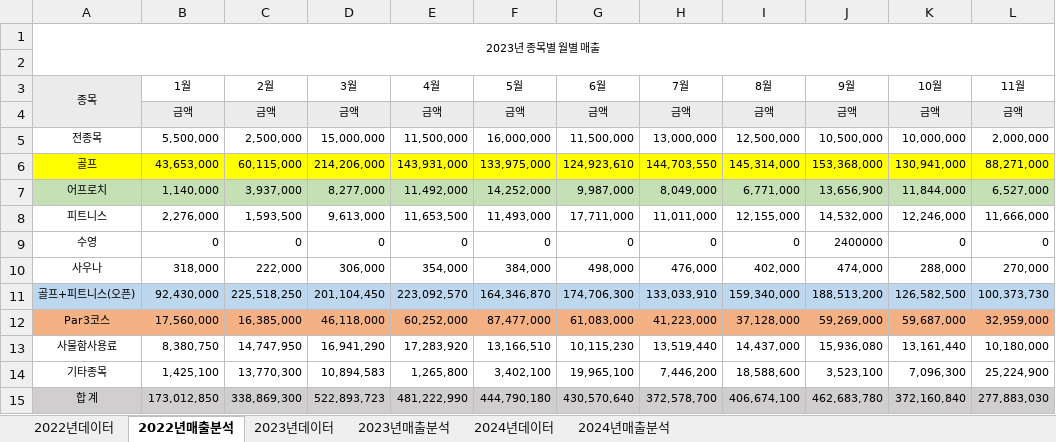
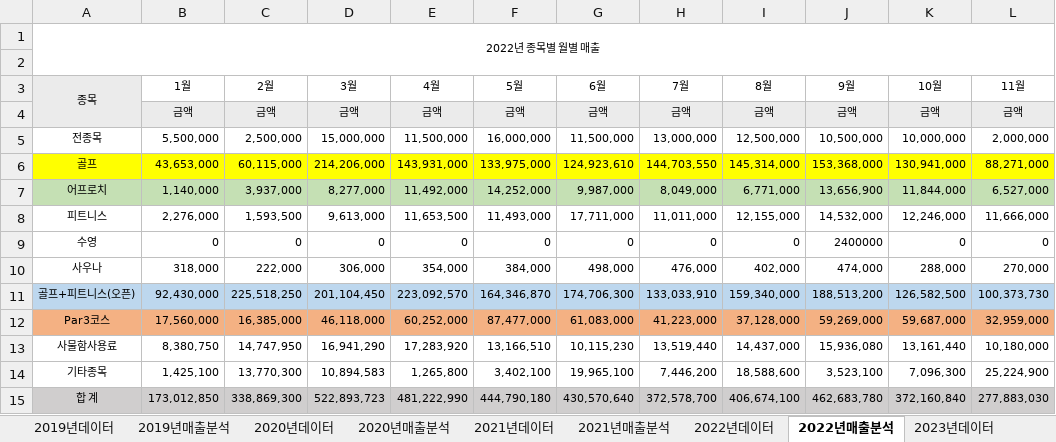
Before and after one commit to inhm1234/kws, an Excel workbook: 매출분석.xlsx, sheet 2022년매출분석, drawn as a sheet; only a part is shown; values as stored, in another font and other column widths than the file's, no borders; charts and pictures not drawn; the diff names each change by its address in the sheet, - before the commit and + after, or states it on an @@ line.

```diff
--- a/매출분석.xlsx (sheet 2022년매출분석)
+++ b/매출분석.xlsx (sheet 2022년매출분석)
+sheet tab: 2019년데이터
+sheet tab: 2019년매출분석
+sheet tab: 2020년데이터
+sheet tab: 2020년매출분석
+sheet tab: 2021년데이터
+sheet tab: 2021년매출분석
-A1 (종목): 2023년 종목별 월별 매출
+A1 (종목): 2022년 종목별 월별 매출
```
Also changed, not shown: other sheet tabs, charts or pictures.
